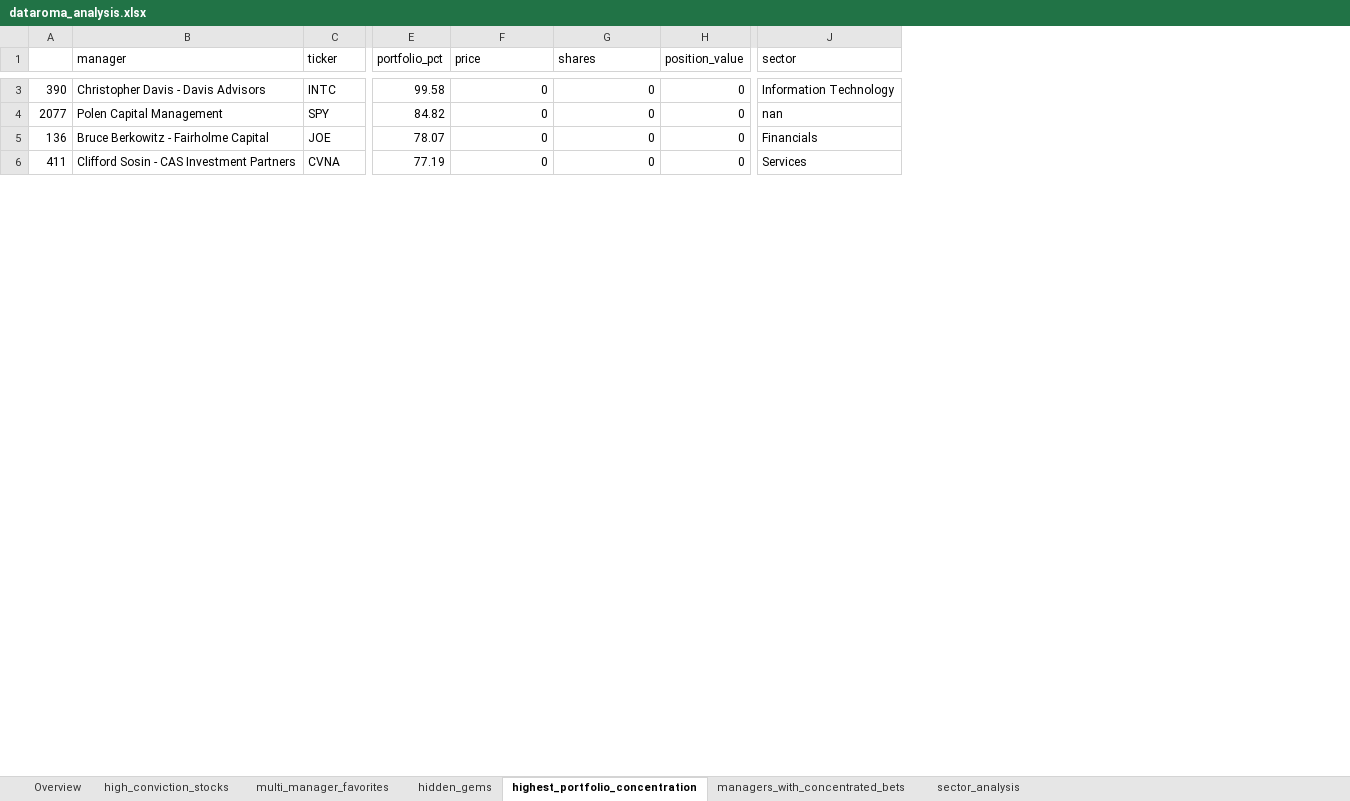
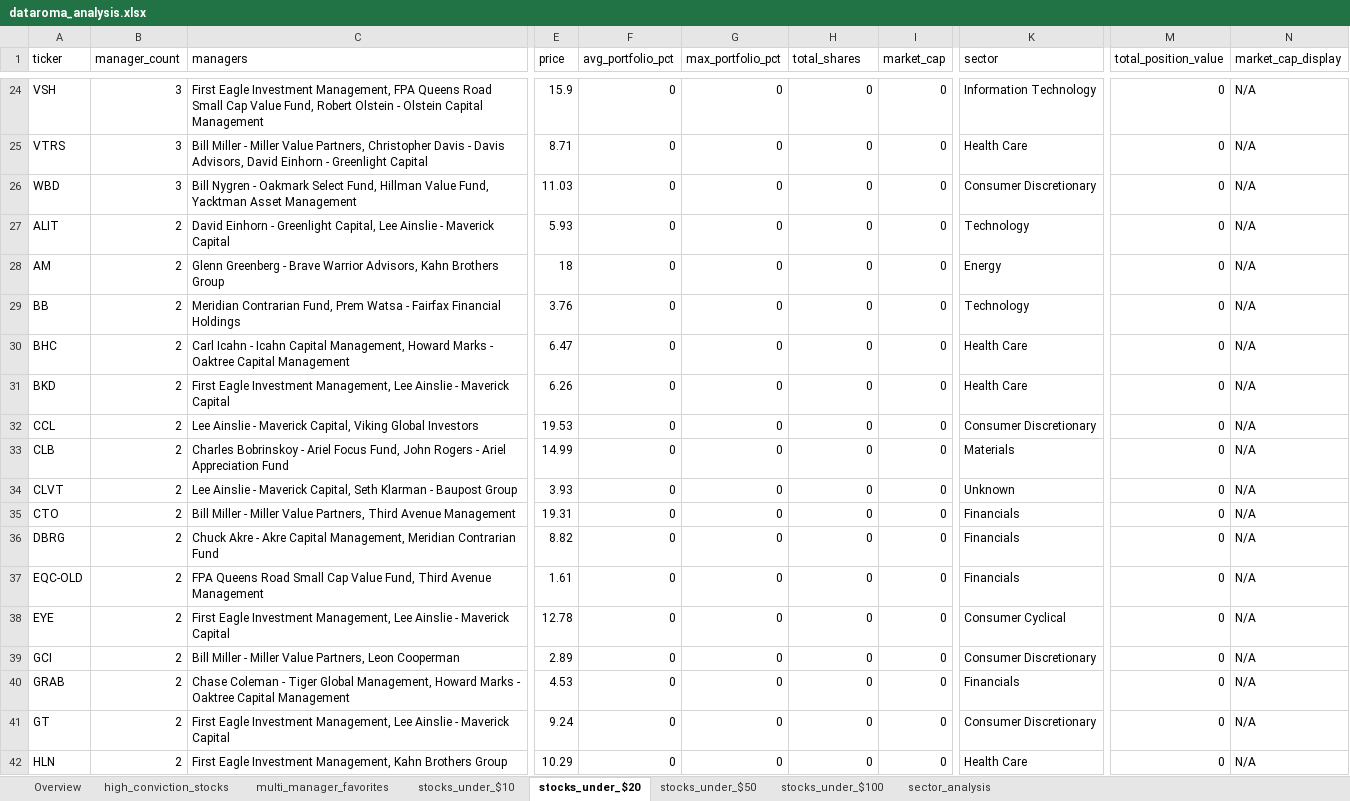
Before and after one commit to op7ic/datorama-scrape, an Excel workbook: analysis/dataroma_analysis.xlsx, sheet stocks_under_$20, drawn as a sheet; only a part is shown, gaps mark what is left out; values as stored, in another font and other column widths than the file's, no cell formats; removed rows and columns are numbered as before the commit, all else as after; rows hold the shown columns only; the diff covers the shown part only; the diff names each change by its address in the sheet, - before the commit and + after, or states it on an @@ line.

```diff
--- a/analysis/dataroma_analysis.xlsx (sheet stocks_under_$20)
+++ b/analysis/dataroma_analysis.xlsx (sheet stocks_under_$20)
-sheet tab: hidden_gems
+sheet tab: stocks_under_$10
-sheet tab: highest_portfolio_concentration
+sheet tab: stocks_under_$20
-sheet tab: managers_with_concentrated_bets
+sheet tab: stocks_under_$50
+sheet tab: stocks_under_$100
-column A, rows 3-6: 390 | 2077 | 136 | 411
-column B (manager), rows 3-6: Christopher Davis - Davis Advisors | Polen Capital Management | Bruce Berkowitz - Fairholme Capital | Clifford Sosin - CAS Investment Partners
+column B (manager_count), row 24: 3; row 35: 2; row 37: 2; row 39: 2
+column C (managers), row 24: First Eagle Investment Management, FPA Queens Road Small Cap Value Fund, Robert Olstein - Olstein Capital Management; row 35: Bill Miller - Miller Value Partners, Third Avenue Management; row 37: FPA Queens Road Small Cap Value Fund, Third Avenue Management; row 39: Bill Miller - Miller Value Partners, Leon Cooperman
-column E (portfolio_pct), rows 3-6: 99.58 | 84.82 | 78.07 | 77.19
+column E (price), row 24: 15.9; row 35: 19.31; row 37: 1.61; row 39: 2.89
+column I (market_cap), row 24: 0; row 35: 0; row 37: 0; row 39: 0
+column M (total_position_value), row 24: 0; row 35: 0; row 37: 0; row 39: 0
+column N (market_cap_display), row 24: N/A; row 35: N/A; row 37: N/A; row 39: N/A
-F1: price
+F1: avg_portfolio_pct
-G1: shares
+G1: max_portfolio_pct
-H1: position_value
+H1: total_shares
-A24 (ticker): INTC
+A24 (ticker): VSH
+row 25: VTRS | 3 | Bill Miller - Miller Value Partners, Christopher Davis - Davis Advisors, David Einhorn - Greenlight Capital | 8.71 | 0 | 0 | 0 | 0 | Health Care | 0 | N/A
+row 26: WBD | 3 | Bill Nygren - Oakmark Select Fund, Hillman Value Fund, Yacktman Asset Management | 11.03 | 0 | 0 | 0 | 0 | Consumer Discretionary | 0 | N/A
+row 27: ALIT | 2 | David Einhorn - Greenlight Capital, Lee Ainslie - Maverick Capital | 5.93 | 0 | 0 | 0 | 0 | Technology | 0 | N/A
+row 28: AM | 2 | Glenn Greenberg - Brave Warrior Advisors, Kahn Brothers Group | 18 | 0 | 0 | 0 | 0 | Energy | 0 | N/A
+row 29: BB | 2 | Meridian Contrarian Fund, Prem Watsa - Fairfax Financial Holdings | 3.76 | 0 | 0 | 0 | 0 | Technology | 0 | N/A
+row 30: BHC | 2 | Carl Icahn - Icahn Capital Management, Howard Marks - Oaktree Capital Management | 6.47 | 0 | 0 | 0 | 0 | Health Care | 0 | N/A
+row 31: BKD | 2 | First Eagle Investment Management, Lee Ainslie - Maverick Capital | 6.26 | 0 | 0 | 0 | 0 | Health Care | 0 | N/A
+row 32: CCL | 2 | Lee Ainslie - Maverick Capital, Viking Global Investors | 19.53 | 0 | 0 | 0 | 0 | Consumer Discretionary | 0 | N/A
+row 33: CLB | 2 | Charles Bobrinskoy - Ariel Focus Fund, John Rogers - Ariel Appreciation Fund | 14.99 | 0 | 0 | 0 | 0 | Materials | 0 | N/A
+row 34: CLVT | 2 | Lee Ainslie - Maverick Capital, Seth Klarman - Baupost Group | 3.93 | 0 | 0 | 0 | 0 | Unknown | 0 | N/A
-A35 (ticker): SPY
+A35 (ticker): CTO
-K35 (sector): nan
+K35 (sector): Financials
+row 36: DBRG | 2 | Chuck Akre - Akre Capital Management, Meridian Contrarian Fund | 8.82 | 0 | 0 | 0 | 0 | Financials | 0 | N/A
-A37 (ticker): JOE
+A37 (ticker): EQC-OLD
+row 38: EYE | 2 | First Eagle Investment Management, Lee Ainslie - Maverick Capital | 12.78 | 0 | 0 | 0 | 0 | Consumer Cyclical | 0 | N/A
-A39 (ticker): CVNA
+A39 (ticker): GCI
-K39 (sector): Services
+K39 (sector): Consumer Discretionary
+row 40: GRAB | 2 | Chase Coleman - Tiger Global Management, Howard Marks - Oaktree Capital Management | 4.53 | 0 | 0 | 0 | 0 | Financials | 0 | N/A
+row 41: GT | 2 | First Eagle Investment Management, Lee Ainslie - Maverick Capital | 9.24 | 0 | 0 | 0 | 0 | Consumer Discretionary | 0 | N/A
+row 42: HLN | 2 | First Eagle Investment Management, Kahn Brothers Group | 10.29 | 0 | 0 | 0 | 0 | Health Care | 0 | N/A
```
Also changed, not shown: 28 added rows, 58 removed rows, 1 moved row and 55 edited cells elsewhere in this sheet, sheet high_conviction_stocks, sheet stocks_under_$50, sheet multi_manager_favorites, sheet stocks_under_$10, sheet Overview, sheet sector_analysis, cell formats, analysis/master_stock_analysis/dataroma_complete_analysis.xlsx, 27 other files.
